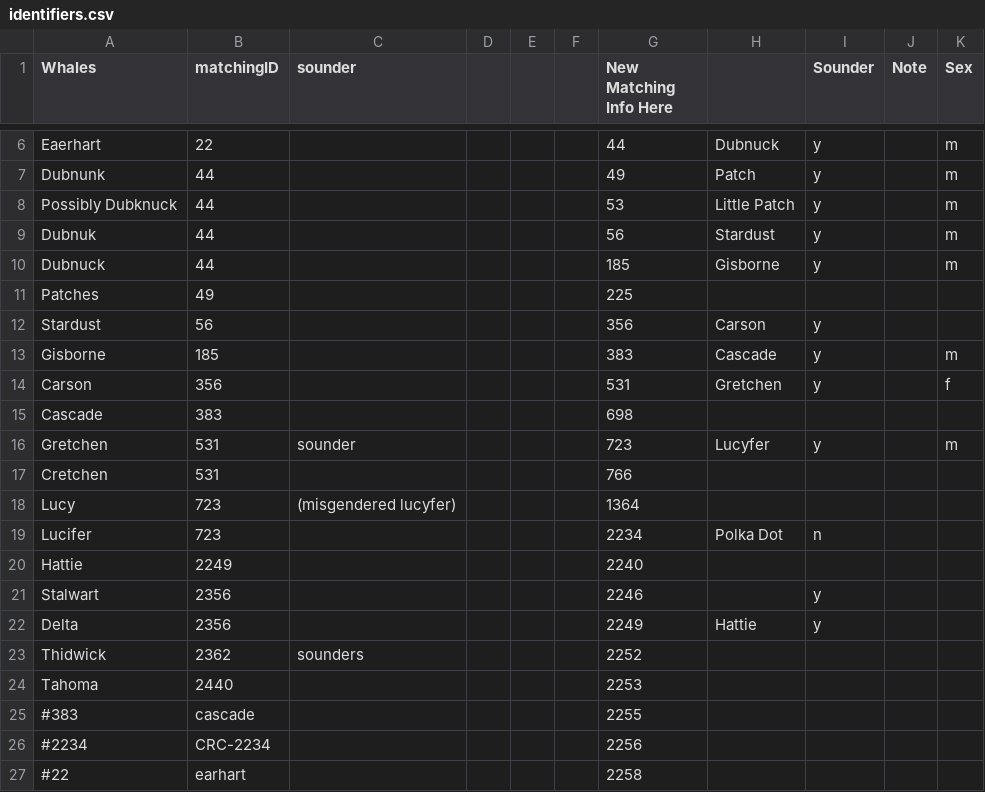
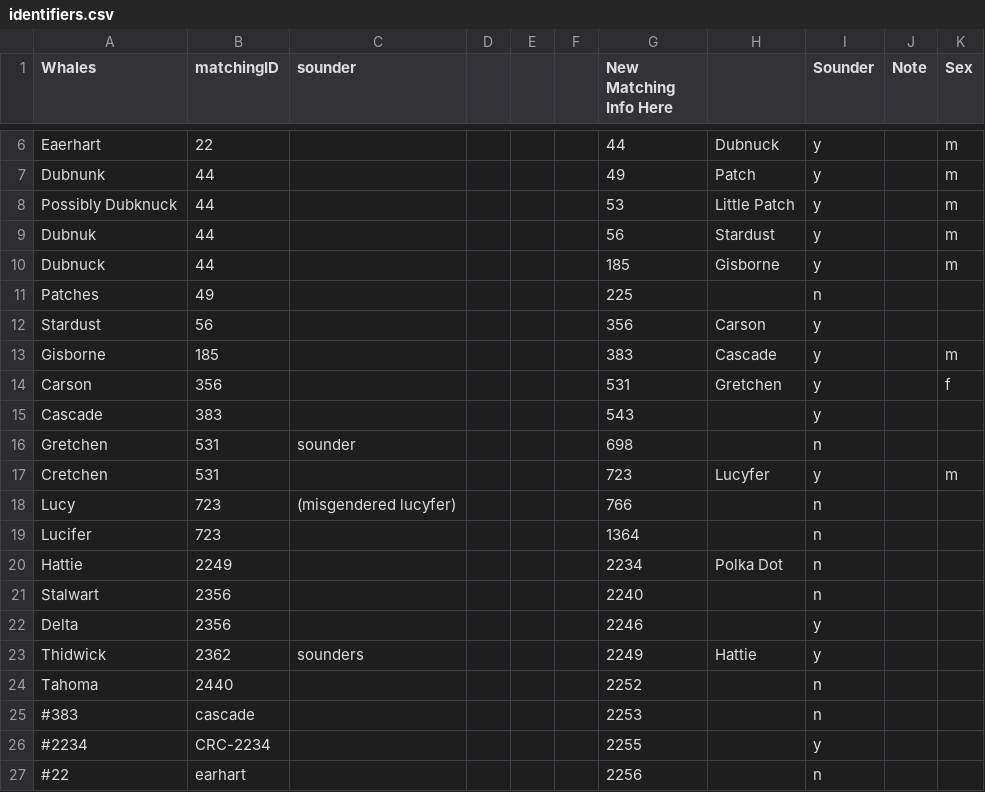
Before and after one commit to ChrisMantegna/sicb_dp, a CSV file: output/data_adjusted/identifiers.csv, drawn as a sheet; only a part is shown, gaps mark what is left out; the diff covers the shown part only.

```diff
--- a/output/data_adjusted/identifiers.csv
+++ b/output/data_adjusted/identifiers.csv
@@ -10,3 +10,3 @@ Dubnuk,44,,,,,56,Stardust,y,,m
 Dubnuck,44,,,,,185,Gisborne,y,,m
-Patches,49,,,,,225,,,,
+Patches,49,,,,,225,,n,,
 Stardust,56,,,,,356,Carson,y,,
@@ -14,14 +14,14 @@ Gisborne,185,,,,,383,Cascade,y,,m
 Carson,356,,,,,531,Gretchen,y,,f
-Cascade,383,,,,,698,,,,
-Gretchen,531,sounder,,,,723,Lucyfer,y,,m
-Cretchen,531,,,,,766,,,,
-Lucy,723,(misgendered lucyfer),,,,1364,,,,
-Lucifer,723,,,,,2234,Polka Dot,n,,
-Hattie,2249,,,,,2240,,,,
-Stalwart,2356,,,,,2246,,y,,
-Delta,2356,,,,,2249,Hattie,y,,
-Thidwick,2362,sounders,,,,2252,,,,
-Tahoma,2440,,,,,2253,,,,
-#383,cascade,,,,,2255,,,,
-#2234,CRC-2234,,,,,2256,,,,
-#22,earhart,,,,,2258,,,,
+Cascade,383,,,,,543,,y,,
+Gretchen,531,sounder,,,,698,,n,,
+Cretchen,531,,,,,723,Lucyfer,y,,m
+Lucy,723,(misgendered lucyfer),,,,766,,n,,
+Lucifer,723,,,,,1364,,n,,
+Hattie,2249,,,,,2234,Polka Dot,n,,
+Stalwart,2356,,,,,2240,,n,,
+Delta,2356,,,,,2246,,y,,
+Thidwick,2362,sounders,,,,2249,Hattie,y,,
+Tahoma,2440,,,,,2252,,n,,
+#383,cascade,,,,,2253,,n,,
+#2234,CRC-2234,,,,,2255,,y,,
+#22,earhart,,,,,2256,,n,,
```
Also changed, not shown: 33 edited cells elsewhere in this file, 2 other files.
